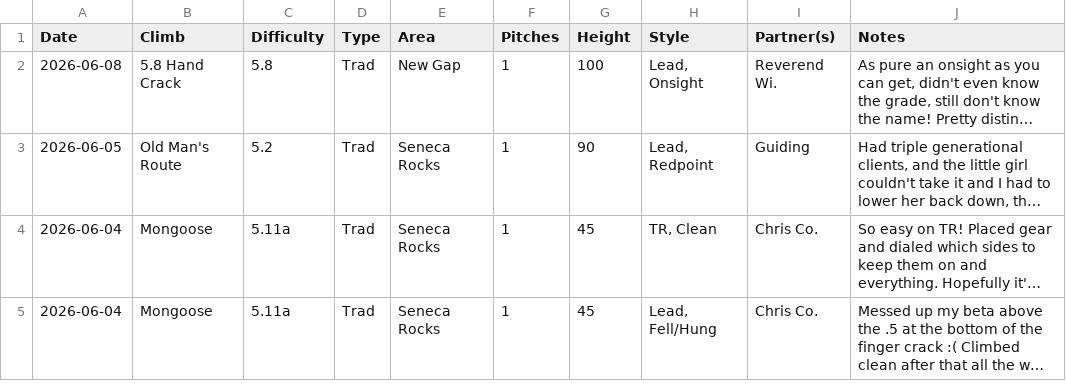
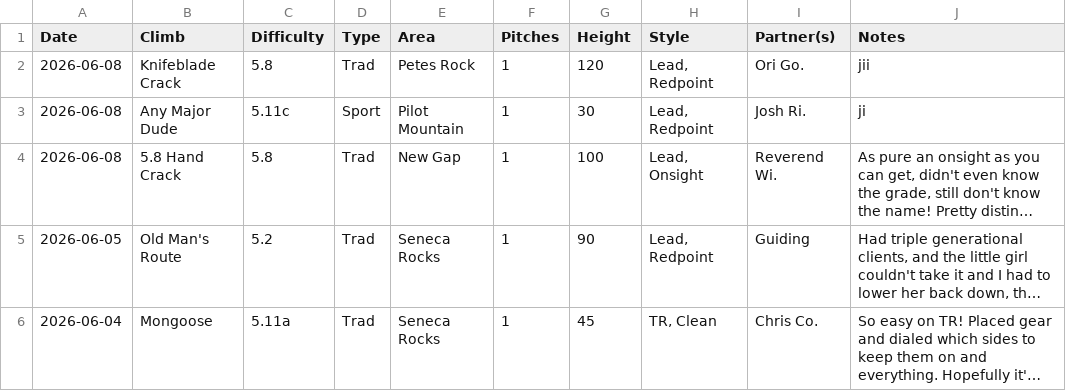
Before and after one commit to achiquit/websitejazzhands, a CSV file: climbing/data/all-ticks.csv, drawn as a sheet; only a part is shown; the shorter side is filled out with more unchanged rows; long unchanged cells end in …; the diff names each change by its address in the sheet, - before the commit and + after, or states it on an @@ line.

```diff
--- a/climbing/data/all-ticks.csv
+++ b/climbing/data/all-ticks.csv
+row 2: 2026-06-08 | Knifeblade Crack | 5.8 | Trad | Petes Rock | 1 | 120 | Lead, Redpoint | Ori Go. | jii
+row 3: 2026-06-08 | Any Major Dude | 5.11c | Sport | Pilot Mountain | 1 | 30 | Lead, Redpoint | Josh Ri. | ji
```
Also changed, not shown: climbing/data/all-time-stats.csv, climbing/data/partner-leaderboard.csv, 10 other files.
